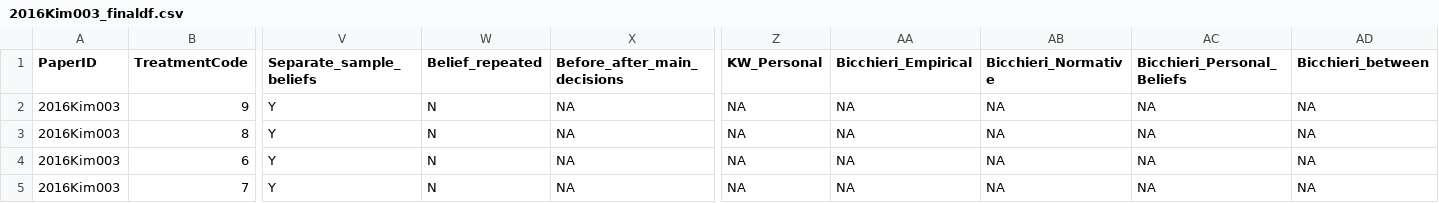
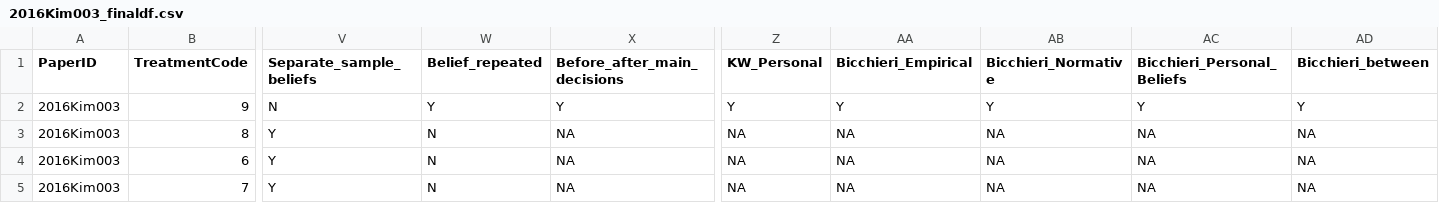
Before and after one commit to StefanoPagano/Social_norm_meta_analysis, a CSV file: Paper_csv/2016Kim003_finaldf.csv, drawn as a sheet; only a part is shown, gaps mark what is left out; the diff names each change by its address in the sheet, - before the commit and + after, or states it on an @@ line.

```diff
--- a/Paper_csv/2016Kim003_finaldf.csv
+++ b/Paper_csv/2016Kim003_finaldf.csv
-V2 (Separate_sample_beliefs): Y
+V2 (Separate_sample_beliefs): N
-W2 (Belief_repeated): N
+W2 (Belief_repeated): Y
-X2 (Before_after_main_decisions): NA
+X2 (Before_after_main_decisions): Y
-Z2 (KW_Personal): NA
+Z2 (KW_Personal): Y
-AA2 (Bicchieri_Empirical): NA
+AA2 (Bicchieri_Empirical): Y
-AB2 (Bicchieri_Normative): NA
+AB2 (Bicchieri_Normative): Y
-AC2 (Bicchieri_Personal_Beliefs): NA
+AC2 (Bicchieri_Personal_Beliefs): Y
-AD2 (Bicchieri_between): NA
+AD2 (Bicchieri_between): Y
```
Also changed, not shown: File_DB/Output/Treatment.csv, Paper_csv/2015Ves034_finaldf.csv, 17 other files.
